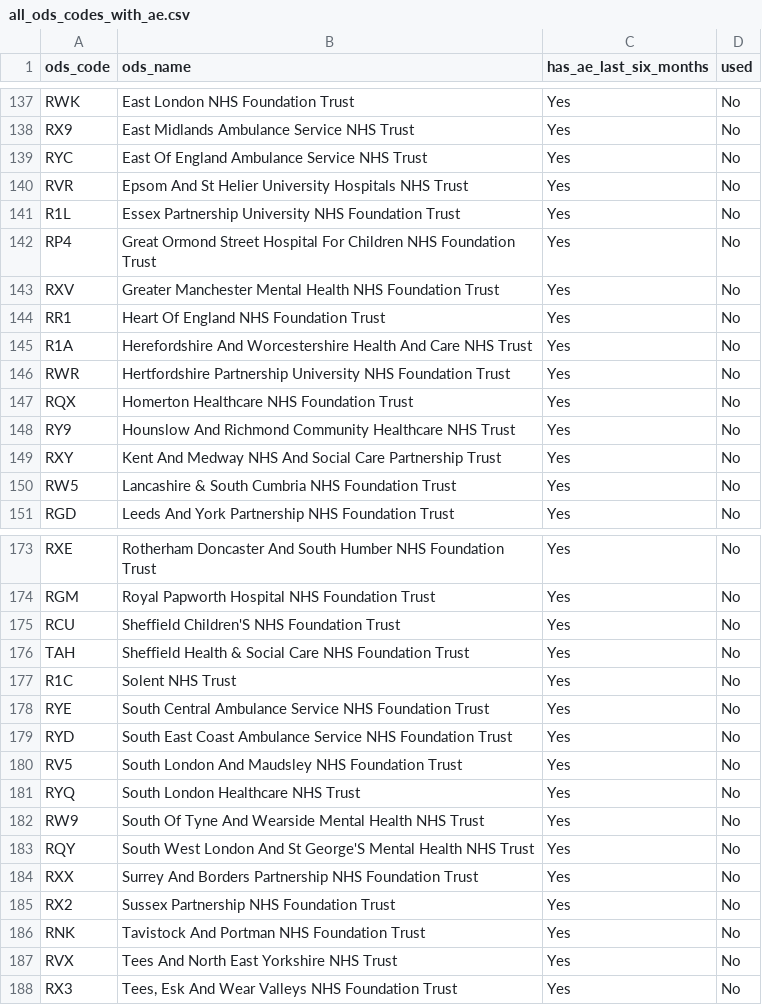
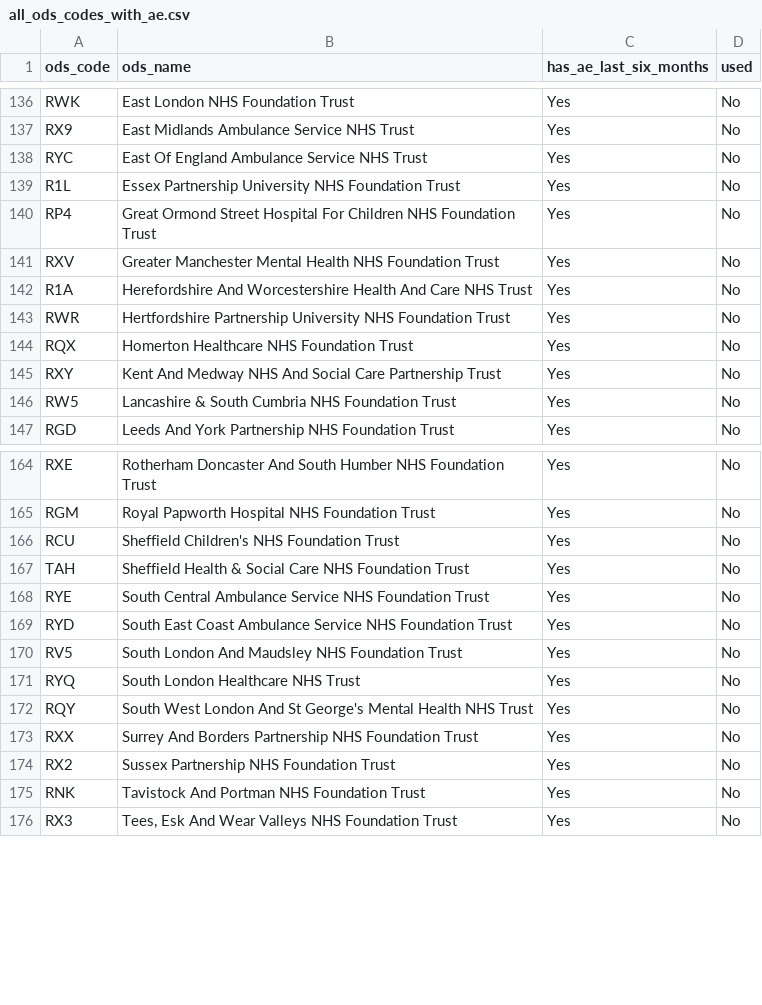
Before and after one commit to ebmdatalab/op-hospitals-andexanet, a CSV file: output/all_ods_codes_with_ae.csv, drawn as a sheet; only a part is shown, gaps mark what is left out; the diff covers the shown part only.

```diff
--- a/output/all_ods_codes_with_ae.csv
+++ b/output/all_ods_codes_with_ae.csv
@@ -139,3 +138,2 @@ RX9,East Midlands Ambulance Service NHS Trust,Yes,No
 RYC,East Of England Ambulance Service NHS Trust,Yes,No
-RVR,Epsom And St Helier University Hospitals NHS Trust,Yes,No
 R1L,Essex Partnership University NHS Foundation Trust,Yes,No
@@ -143,3 +141,2 @@ RP4,Great Ormond Street Hospital For Children NHS Foundation Trust,Yes,No
 RXV,Greater Manchester Mental Health NHS Foundation Trust,Yes,No
-RR1,Heart Of England NHS Foundation Trust,Yes,No
 R1A,Herefordshire And Worcestershire Health And Care NHS Trust,Yes,No
@@ -147,3 +144,2 @@ RWR,Hertfordshire Partnership University NHS Foundation Trust,Yes,No
 RQX,Homerton Healthcare NHS Foundation Trust,Yes,No
-RY9,Hounslow And Richmond Community Healthcare NHS Trust,Yes,No
 RXY,Kent And Medway NHS And Social Care Partnership Trust,Yes,No
@@ -174,5 +165,4 @@ RXE,Rotherham Doncaster And South Humber NHS Foundation Trust,Yes,No
 RGM,Royal Papworth Hospital NHS Foundation Trust,Yes,No
-RCU,Sheffield Children'S NHS Foundation Trust,Yes,No
+RCU,Sheffield Children's NHS Foundation Trust,Yes,No
 TAH,Sheffield Health & Social Care NHS Foundation Trust,Yes,No
-R1C,Solent NHS Trust,Yes,No
 RYE,South Central Ambulance Service NHS Foundation Trust,Yes,No
@@ -181,4 +171,3 @@ RV5,South London And Maudsley NHS Foundation Trust,Yes,No
 RYQ,South London Healthcare NHS Trust,Yes,No
-RW9,South Of Tyne And Wearside Mental Health NHS Trust,Yes,No
-RQY,South West London And St George'S Mental Health NHS Trust,Yes,No
+RQY,South West London And St George's Mental Health NHS Trust,Yes,No
 RXX,Surrey And Borders Partnership NHS Foundation Trust,Yes,No
@@ -186,3 +175,2 @@ RX2,Sussex Partnership NHS Foundation Trust,Yes,No
 RNK,Tavistock And Portman NHS Foundation Trust,Yes,No
-RVX,Tees And North East Yorkshire NHS Trust,Yes,No
 RX3,"Tees, Esk And Wear Valleys NHS Foundation Trust",Yes,No
```
Also changed, not shown: 6 added rows, 14 removed rows and 11 edited cells elsewhere in this file, 12 other files.
